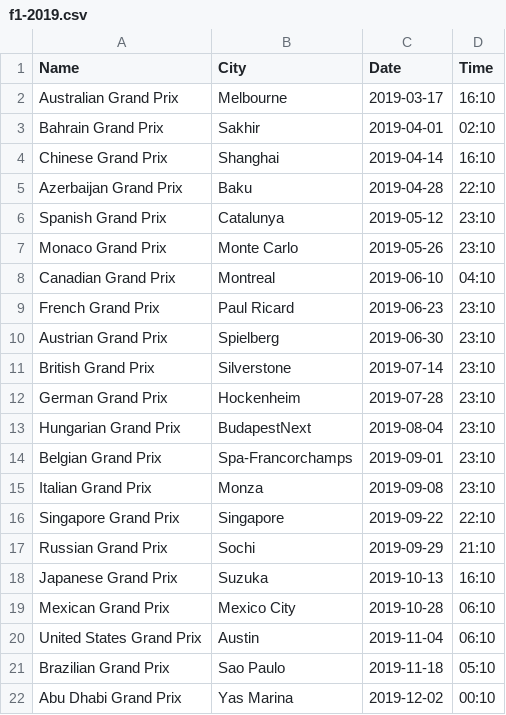
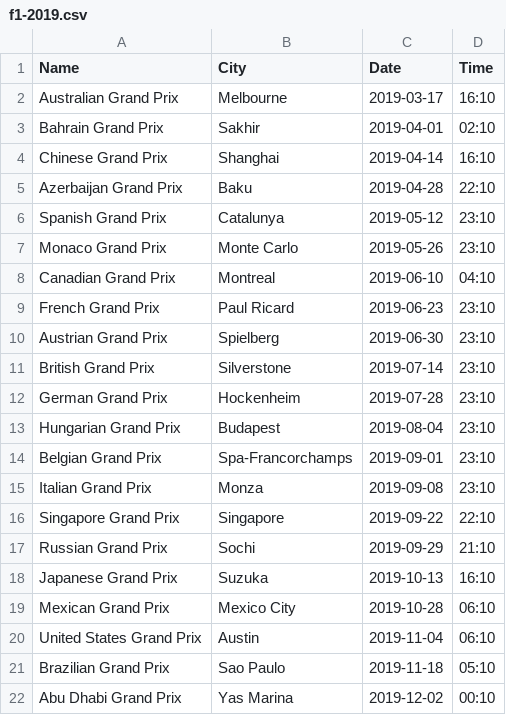
Before and after one commit to Fuzzwah/slackbot-plugin-f12019, a CSV file: f1-2019.csv, drawn as a sheet.

```diff
--- a/f1-2019.csv
+++ b/f1-2019.csv
@@ -12,3 +12,3 @@ Name,City,Date,Time
 "German Grand Prix","Hockenheim",2019-07-28,23:10
-"Hungarian Grand Prix","BudapestNext",2019-08-04,23:10
+"Hungarian Grand Prix","Budapest",2019-08-04,23:10
 "Belgian Grand Prix","Spa-Francorchamps",2019-09-01,23:10
```
Also changed, not shown: 2 other files.
